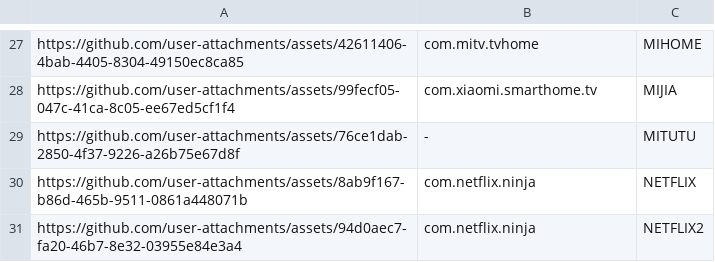
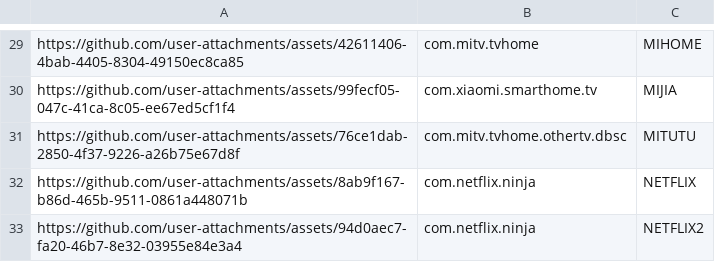
Before and after one commit to pengchujin/aerial-tv, a TSV file: tools/icons/le5inioo.tsv, drawn as a sheet; only a part is shown, gaps mark what is left out; the diff covers the shown part only.

```diff
--- a/tools/icons/le5inioo.tsv
+++ b/tools/icons/le5inioo.tsv
@@ -28,3 +30,3 @@ https://github.com/user-attachments/assets/42611406-4bab-4405-8304-49150ec8ca85
 https://github.com/user-attachments/assets/99fecf05-047c-41ca-8c05-ee67ed5cf1f4	com.xiaomi.smarthome.tv	MIJIA
-https://github.com/user-attachments/assets/76ce1dab-2850-4f37-9226-a26b75e67d8f	-	MITUTU
+https://github.com/user-attachments/assets/76ce1dab-2850-4f37-9226-a26b75e67d8f	com.mitv.tvhome.othertv.dbsc	MITUTU
 https://github.com/user-attachments/assets/8ab9f167-b86d-465b-9511-0861a448071b	com.netflix.ninja	NETFLIX
```
Also changed, not shown: 5 added rows and 7 edited cells elsewhere in this file.
